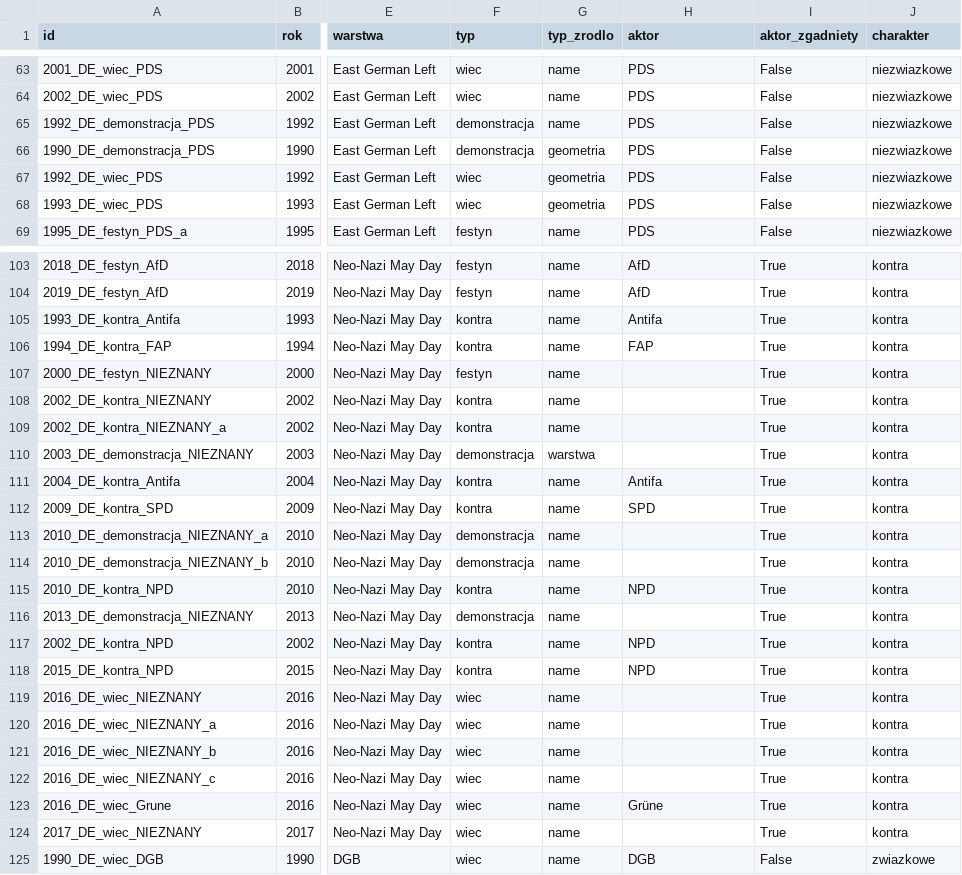
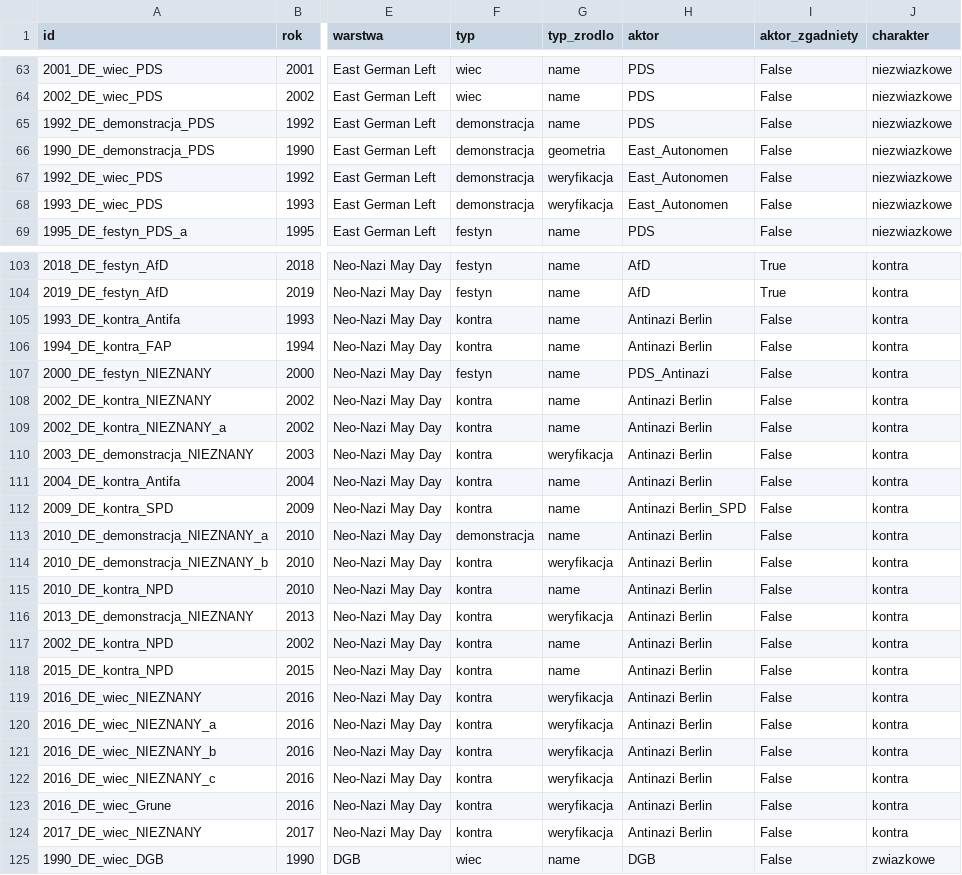
Before and after one commit to paweldow1/1.-Maja, a CSV file: pipeline/output/wydarzenia_berlin.csv, drawn as a sheet; only a part is shown, gaps mark what is left out; the diff covers the shown part only; the diff names each change by its address in the sheet, - before the commit and + after, or states it on an @@ line.

```diff
--- a/pipeline/output/wydarzenia_berlin.csv
+++ b/pipeline/output/wydarzenia_berlin.csv
-H66:H68 (aktor): PDS
+H66:H68 (aktor): East_Autonomen
-F67:F68 (typ): wiec
+F67:F68 (typ): demonstracja
-G67:G68 (typ_zrodlo): geometria
+G67:G68 (typ_zrodlo): weryfikacja
-H105 (aktor): Antifa
+H105 (aktor): Antinazi Berlin
-I105:I124 (aktor_zgadniety): True
+I105:I124 (aktor_zgadniety): False
-H106 (aktor): FAP
+H106 (aktor): Antinazi Berlin
-H107 (aktor): (empty)
+H107 (aktor): PDS_Antinazi
-H108:H110 (aktor): (empty)
+H108:H110 (aktor): Antinazi Berlin
-F110 (typ): demonstracja
+F110 (typ): kontra
-G110 (typ_zrodlo): warstwa
+G110 (typ_zrodlo): weryfikacja
-H111 (aktor): Antifa
+H111 (aktor): Antinazi Berlin
-H112 (aktor): SPD
+H112 (aktor): Antinazi Berlin_SPD
-H113:H114 (aktor): (empty)
+H113:H114 (aktor): Antinazi Berlin
-F114 (typ): demonstracja
+F114 (typ): kontra
-G114 (typ_zrodlo): name
+G114 (typ_zrodlo): weryfikacja
-H115 (aktor): NPD
+H115 (aktor): Antinazi Berlin
-F116 (typ): demonstracja
+F116 (typ): kontra
-G116 (typ_zrodlo): name
+G116 (typ_zrodlo): weryfikacja
-H116 (aktor): (empty)
+H116 (aktor): Antinazi Berlin
-H117:H118 (aktor): NPD
+H117:H118 (aktor): Antinazi Berlin
-F119:F124 (typ): wiec
+F119:F124 (typ): kontra
-G119:G124 (typ_zrodlo): name
+G119:G124 (typ_zrodlo): weryfikacja
-H119:H122 (aktor): (empty)
+H119:H122 (aktor): Antinazi Berlin
-H123 (aktor): Grüne
+H123 (aktor): Antinazi Berlin
-H124 (aktor): (empty)
+H124 (aktor): Antinazi Berlin
```
Also changed, not shown: 75 edited cells elsewhere in this file, pipeline/output/tylko_rocznik.csv, pipeline/output/wydarzenia_warszawa.csv, 7 other files.
